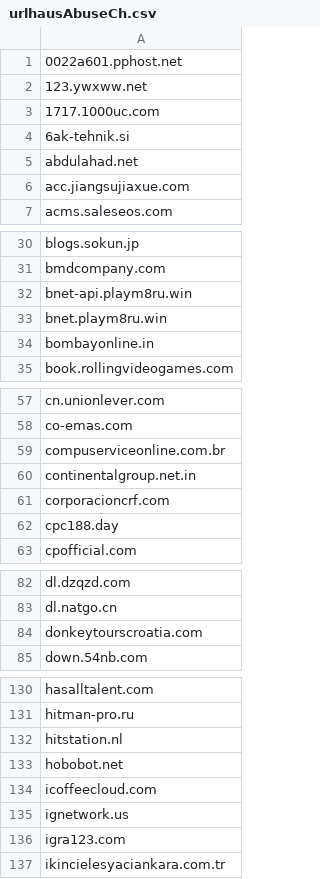
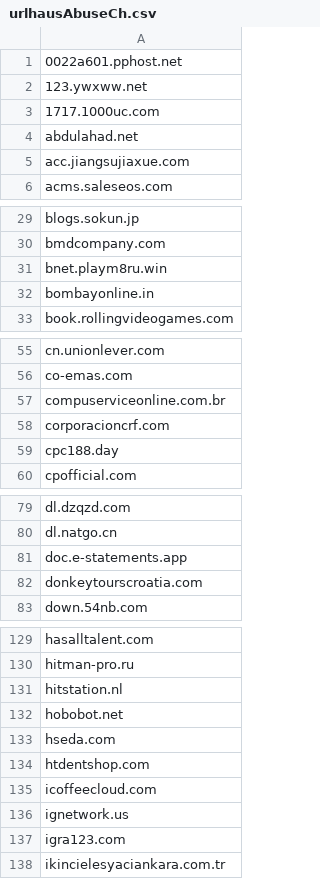
Before and after one commit to external-sources/hosts-sources, a CSV file: data/urlhausAbuseCh.csv, drawn as a sheet; only a part is shown, gaps mark what is left out; removed rows and columns are numbered as before the commit, all else as after; the diff covers the shown part only; the diff names each change by its address in the sheet, - before the commit and + after, or states it on an @@ line.

Commit message:
Committed new lists day: 227 of year 2026 17:19:33

```diff
--- a/data/urlhausAbuseCh.csv
+++ b/data/urlhausAbuseCh.csv
-row 4: 6ak-tehnik.si
-row 32: bnet-api.playm8ru.win
-row 60: continentalgroup.net.in
+row 81: doc.e-statements.app
+row 133: hseda.com
+row 134: htdentshop.com
```
Also changed, not shown: 3 added rows and 8 removed rows elsewhere in this file, 2 other files.
